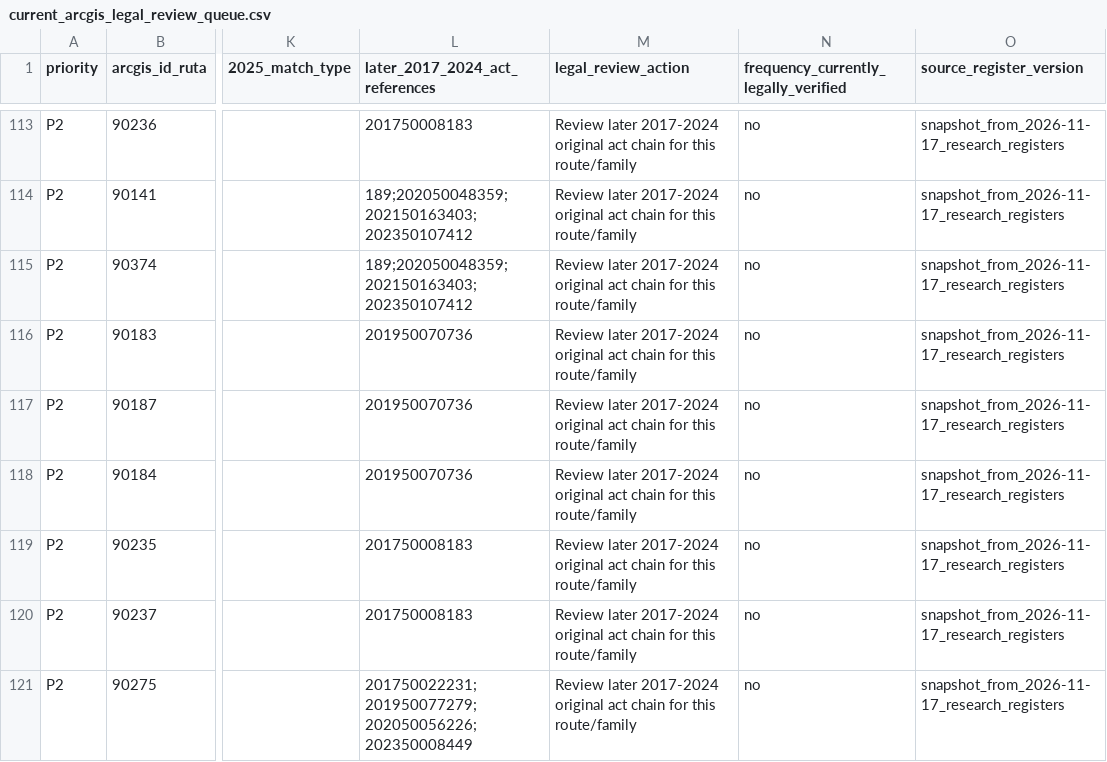
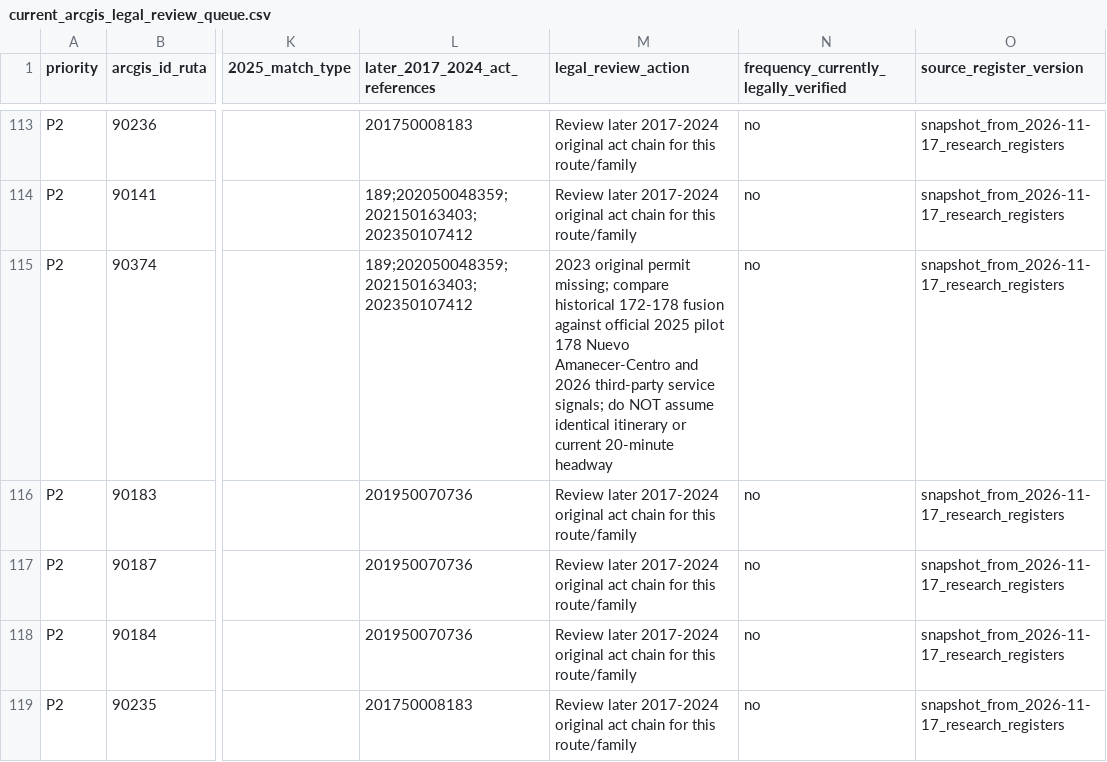
Before and after one commit to ColombiaTransit/gtfs-medellin-colectivos, a CSV file: data/resolutions/current_arcgis_legal_review_queue.csv, drawn as a sheet; only a part is shown, gaps mark what is left out; the shorter side is filled out with more unchanged rows; the diff names each change by its address in the sheet, - before the commit and + after, or states it on an @@ line.

Commit message:
research: prioritize Cootrabel 178 pilot 2025-vs-ArcGIS 172/178 geometric identity QA

```diff
--- a/data/resolutions/current_arcgis_legal_review_queue.csv
+++ b/data/resolutions/current_arcgis_legal_review_queue.csv
-M115 (legal_review_action): Review later 2017-2024 original act chain for this route/family
+M115 (legal_review_action): 2023 original permit missing; compare historical 172-178 fusion against official 2025 pilot 178 Nuevo Amanecer-Centro and 2026 third-party service signals; do NOT assume identical itinerary or current 20-minute headway
```
